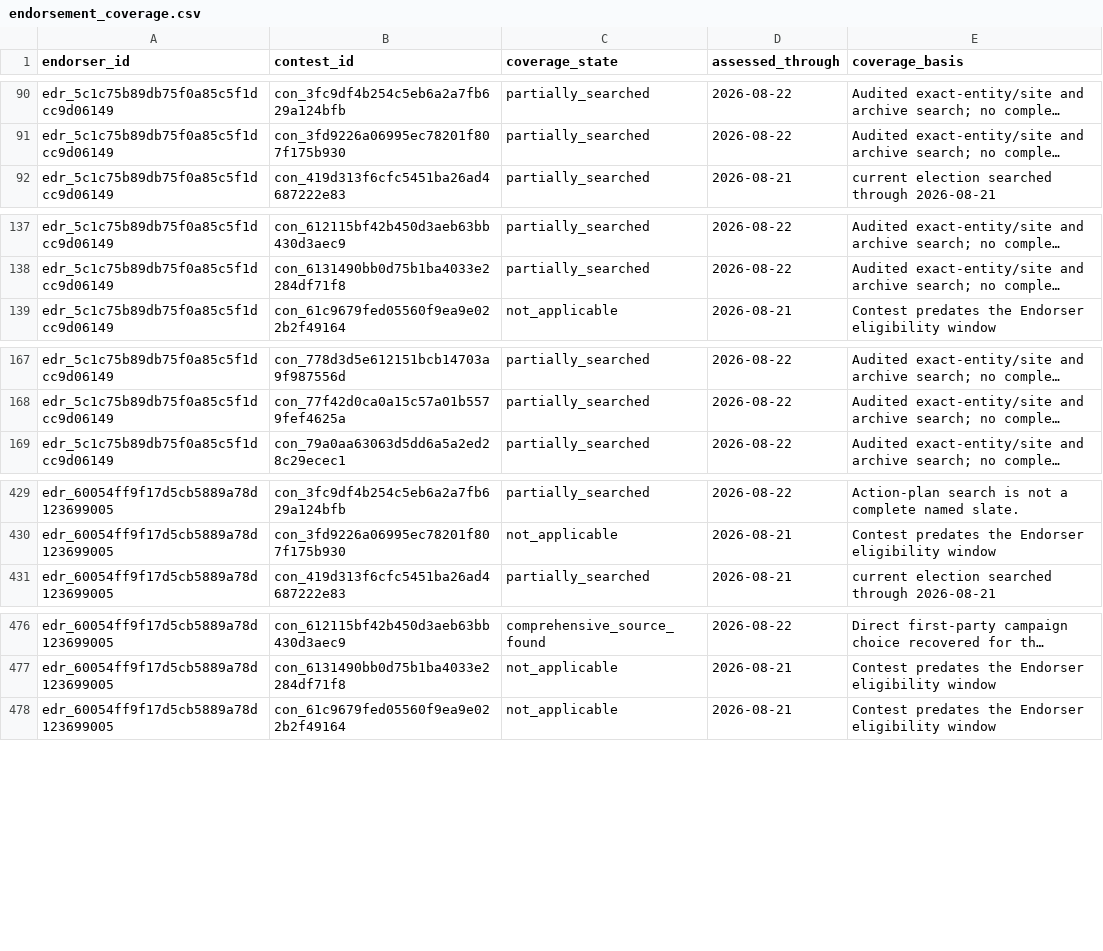
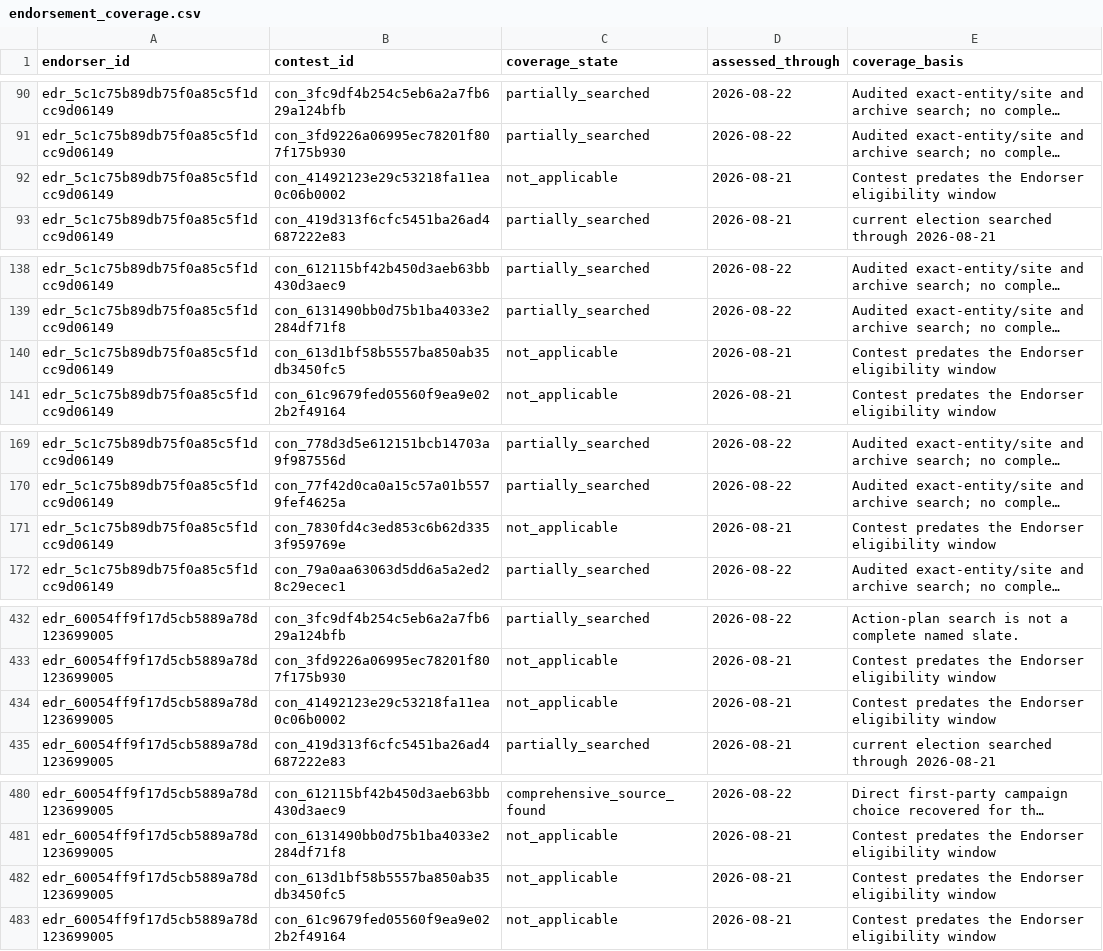
Before and after one commit to alexwolson/toronto-election-results, a CSV file: data/out/endorsement_coverage.csv, drawn as a sheet; only a part is shown, gaps mark what is left out; long unchanged cells end in …; the diff covers the shown part only; the diff names each change by its address in the sheet, - before the commit and + after, or states it on an @@ line.

```diff
--- a/data/out/endorsement_coverage.csv
+++ b/data/out/endorsement_coverage.csv
+row 92: edr_5c1c75b89db75f0a85c5f1dcc9d06149 | con_41492123e29c53218fa11ea0c06b0002 | not_applicable | 2026-08-21 | Contest predates the Endorser eligibility window
+row 140: edr_5c1c75b89db75f0a85c5f1dcc9d06149 | con_613d1bf58b5557ba850ab35db3450fc5 | not_applicable | 2026-08-21 | Contest predates the Endorser eligibility window
+row 171: edr_5c1c75b89db75f0a85c5f1dcc9d06149 | con_7830fd4c3ed853c6b62d3353f959769e | not_applicable | 2026-08-21 | Contest predates the Endorser eligibility window
+row 434: edr_60054ff9f17d5cb5889a78d123699005 | con_41492123e29c53218fa11ea0c06b0002 | not_applicable | 2026-08-21 | Contest predates the Endorser eligibility window
+row 482: edr_60054ff9f17d5cb5889a78d123699005 | con_613d1bf58b5557ba850ab35db3450fc5 | not_applicable | 2026-08-21 | Contest predates the Endorser eligibility window
```
Also changed, not shown: 22 added rows elsewhere in this file, data/out/contests.csv, data/out/election_events.csv, 29 other files.
